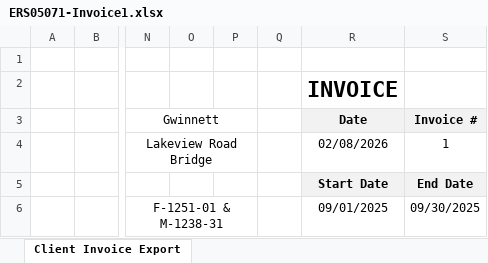
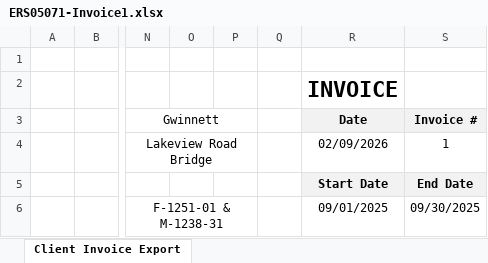
Before and after one commit to aaiglesias85/cag_concrete, an Excel workbook: public/uploads/invoice/ERS05071-Invoice1.xlsx, sheet Client Invoice Export, drawn as a sheet; only a part is shown, gaps mark what is left out; values as stored, in another font and other column widths than the file's, no borders; charts and pictures not drawn; the diff names each change by its address in the sheet, - before the commit and + after, or states it on an @@ line.

```diff
--- a/public/uploads/invoice/ERS05071-Invoice1.xlsx (sheet Client Invoice Export)
+++ b/public/uploads/invoice/ERS05071-Invoice1.xlsx (sheet Client Invoice Export)
-R4: 02/08/2026
+R4: 02/09/2026
```
Also changed, not shown: 3 other files.
